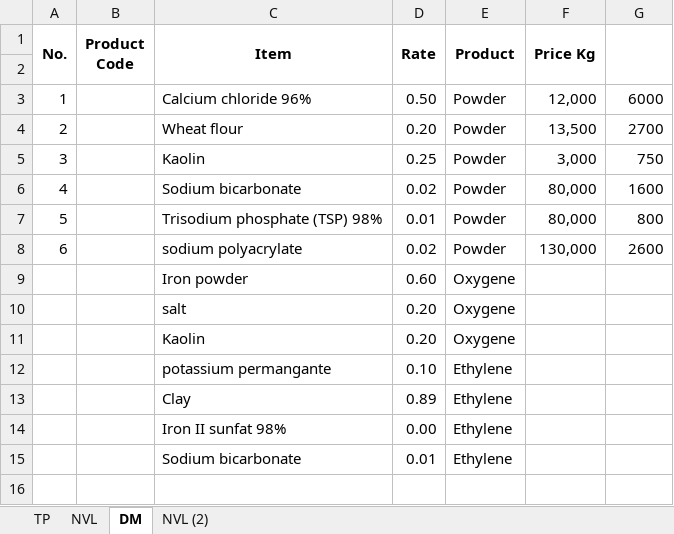
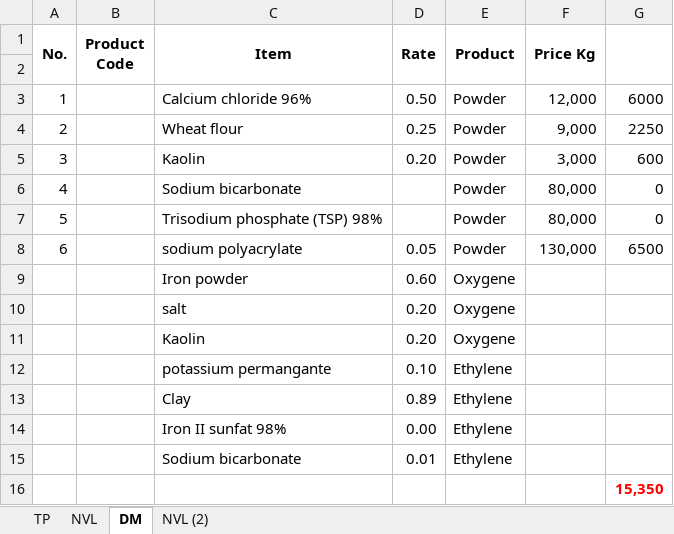
Before and after one commit to azadisoff/Desiccant, an Excel workbook: Manufacture/BoM.xlsx, sheet DM, drawn as a sheet; values as stored, in another font and other column widths than the file's, no borders; removed rows and columns are numbered as before the commit, all else as after; the diff names each change by its address in the sheet, - before the commit and + after, or states it on an @@ line.

```diff
--- a/Manufacture/BoM.xlsx (sheet DM)
+++ b/Manufacture/BoM.xlsx (sheet DM)
-row 4: 2 |  | Wheat flour | 0.20 | Powder | 13,500 | 2700
+row 4: 2 |  | Wheat flour | 0.25 | Powder | 9,000 | 2250
-D5 (Rate): 0.25
+D5 (Rate): 0.20
-G5: 750
+G5: 600
-D6 (Rate): 0.02
+D6 (Rate): (empty)
-G6: 1600
+G6: 0
-D7 (Rate): 0.01
+D7 (Rate): (empty)
-G7: 800
+G7: 0
-D8 (Rate): 0.02
+D8 (Rate): 0.05
-G8: 2600
+G8: 6500
+row 16:  |  |  |  |  |  | 15,350
```
Also changed, not shown: sheet TP, 18 other files.
